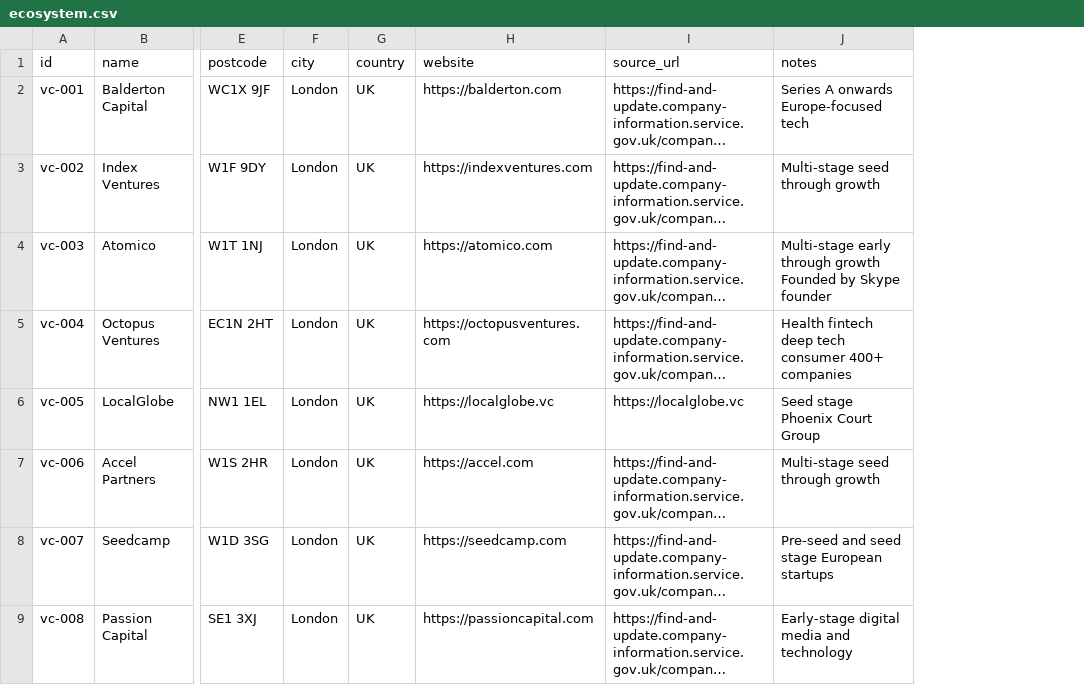
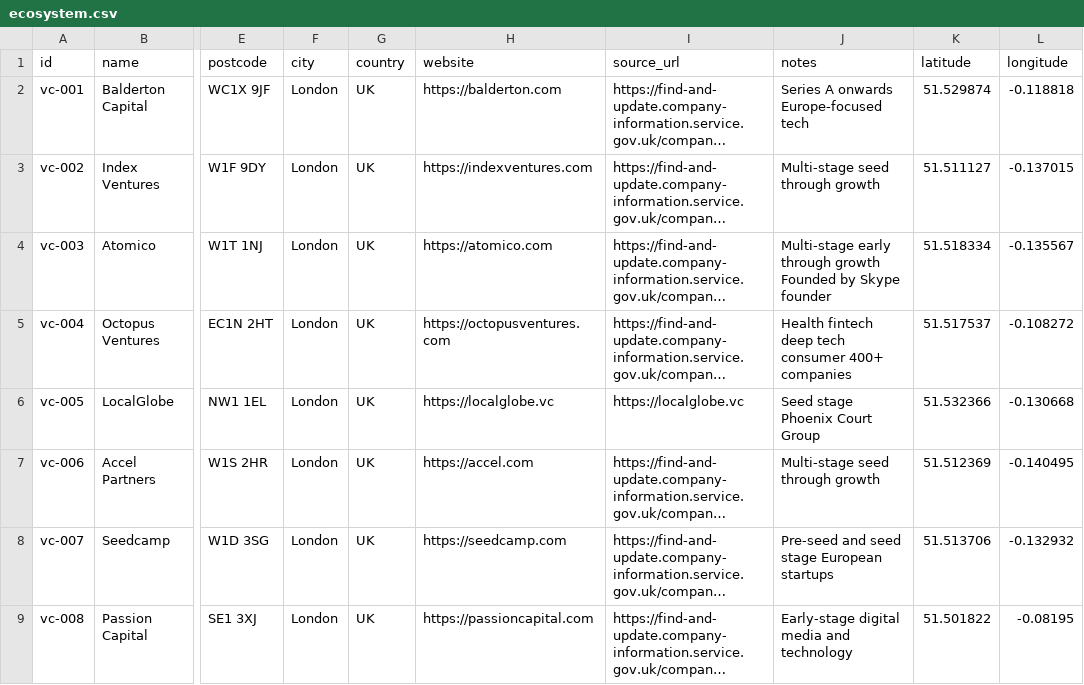
Before and after one commit to b1rdmania/londonmaxxxing.com, a CSV file: data/ecosystem.csv, drawn as a sheet; only a part is shown, gaps mark what is left out; long unchanged cells end in …; the diff names each change by its address in the sheet, - before the commit and + after, or states it on an @@ line.

Commit message:
Add geocoded latitude/longitude to ecosystem CSV

```diff
--- a/data/ecosystem.csv
+++ b/data/ecosystem.csv
+column K (latitude), rows 2-9: 51.529874 | 51.511127 | 51.518334 | 51.517537 | 51.532366 | 51.512369 | 51.513706 | 51.501822
+column L (longitude), rows 2-9: -0.118818 | -0.137015 | -0.135567 | -0.108272 | -0.130668 | -0.140495 | -0.132932 | -0.08195
```
